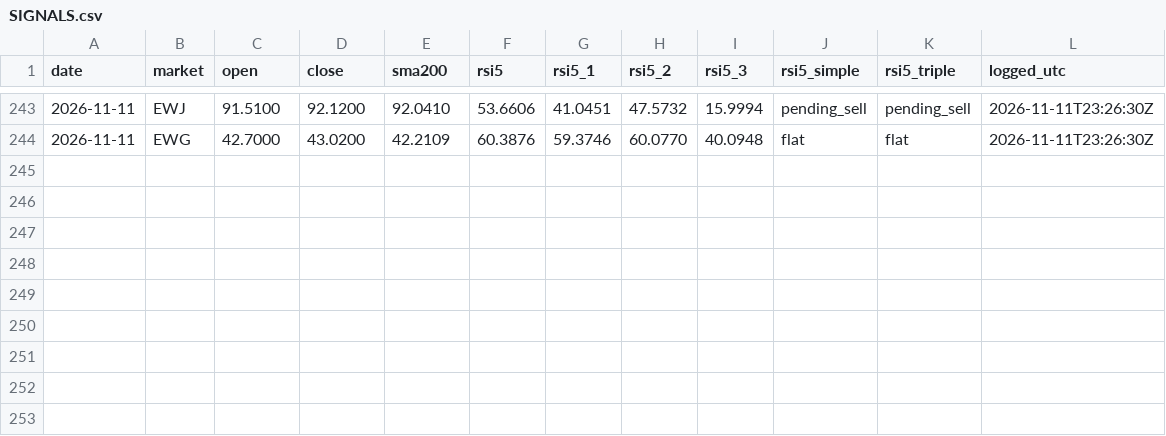
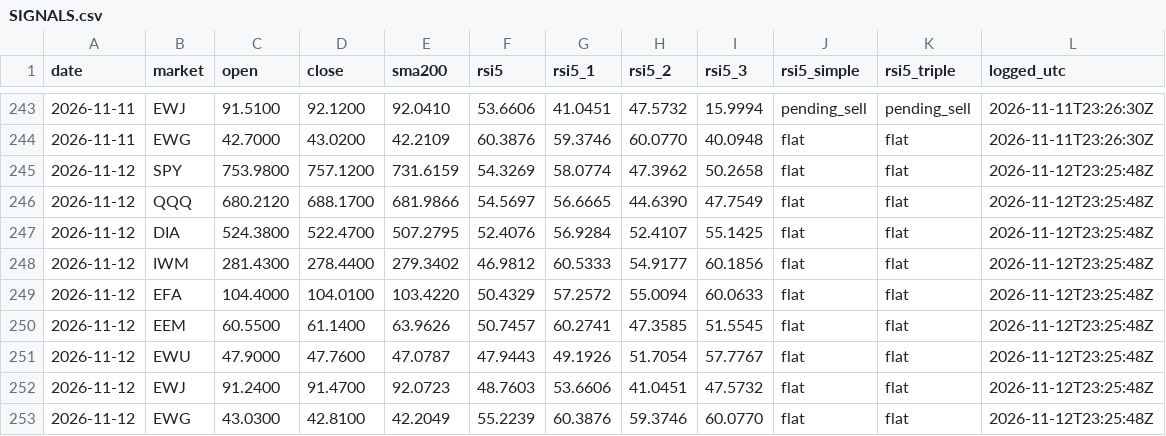
Before and after one commit to triton-xxix/proteus-lab, a CSV file: systems/SIGNALS.csv, drawn as a sheet; only a part is shown, gaps mark what is left out.

```diff
--- a/systems/SIGNALS.csv
+++ b/systems/SIGNALS.csv
@@ -244 +244,10 @@ date,market,open,close,sma200,rsi5,rsi5_1,rsi5_2,rsi5_3,rsi5_simple,rsi5_triple,
 2026-11-11,EWG,42.7000,43.0200,42.2109,60.3876,59.3746,60.0770,40.0948,flat,flat,2026-11-11T23:26:30Z
+2026-11-12,SPY,753.9800,757.1200,731.6159,54.3269,58.0774,47.3962,50.2658,flat,flat,2026-11-12T23:25:48Z
+2026-11-12,QQQ,680.2120,688.1700,681.9866,54.5697,56.6665,44.6390,47.7549,flat,flat,2026-11-12T23:25:48Z
+2026-11-12,DIA,524.3800,522.4700,507.2795,52.4076,56.9284,52.4107,55.1425,flat,flat,2026-11-12T23:25:48Z
+2026-11-12,IWM,281.4300,278.4400,279.3402,46.9812,60.5333,54.9177,60.1856,flat,flat,2026-11-12T23:25:48Z
+2026-11-12,EFA,104.4000,104.0100,103.4220,50.4329,57.2572,55.0094,60.0633,flat,flat,2026-11-12T23:25:48Z
+2026-11-12,EEM,60.5500,61.1400,63.9626,50.7457,60.2741,47.3585,51.5545,flat,flat,2026-11-12T23:25:48Z
+2026-11-12,EWU,47.9000,47.7600,47.0787,47.9443,49.1926,51.7054,57.7767,flat,flat,2026-11-12T23:25:48Z
+2026-11-12,EWJ,91.2400,91.4700,92.0723,48.7603,53.6606,41.0451,47.5732,flat,flat,2026-11-12T23:25:48Z
+2026-11-12,EWG,43.0300,42.8100,42.2049,55.2239,60.3876,59.3746,60.0770,flat,flat,2026-11-12T23:25:48Z
```
Also changed, not shown: exchange/BOOK.csv, systems/EVENTS.csv, 12 other files.
